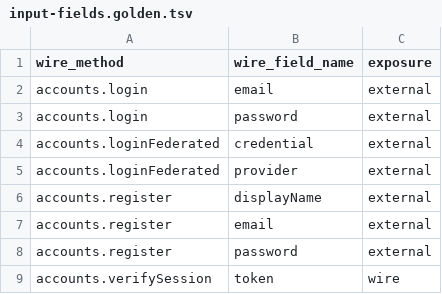
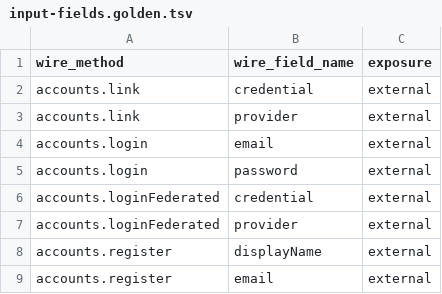
Before and after one commit to iniside/swarog, a TSV file: tools/conformance/input-fields.golden.tsv, drawn as a sheet; only a part is shown; the shorter side is filled out with more unchanged rows; the diff names each change by its address in the sheet, - before the commit and + after, or states it on an @@ line.

```diff
--- a/tools/conformance/input-fields.golden.tsv
+++ b/tools/conformance/input-fields.golden.tsv
+row 2: accounts.link | credential | external
+row 3: accounts.link | provider | external
```
Also changed, not shown: 20 other files.
